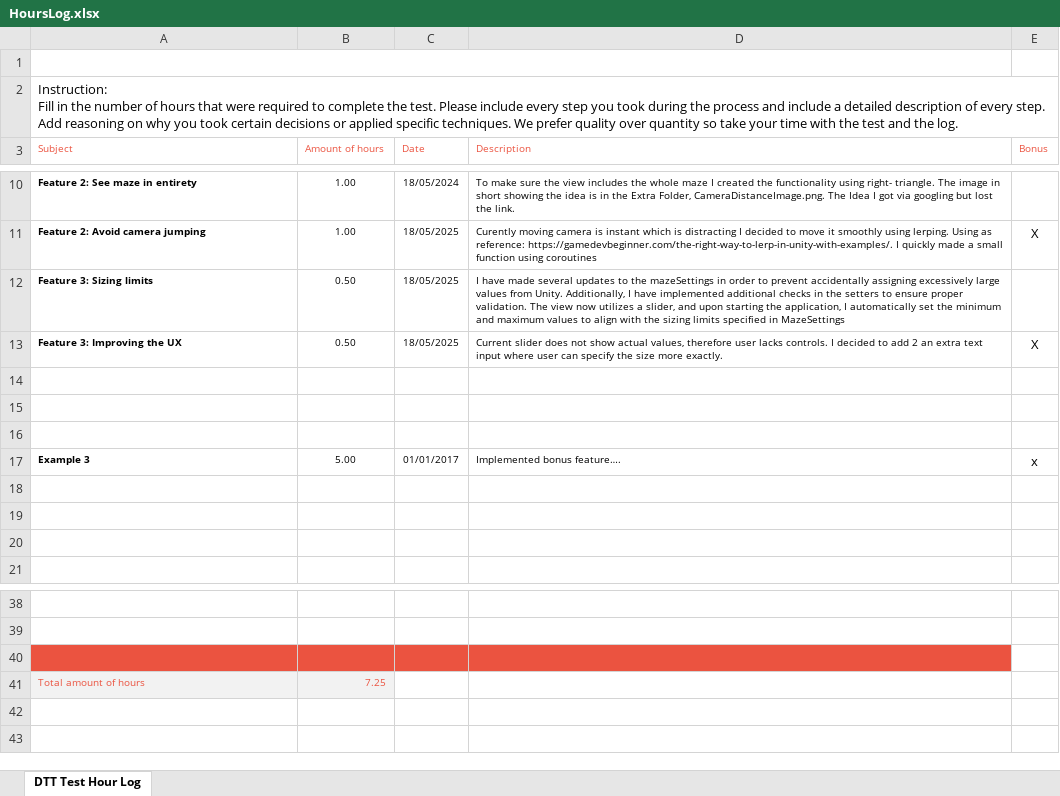
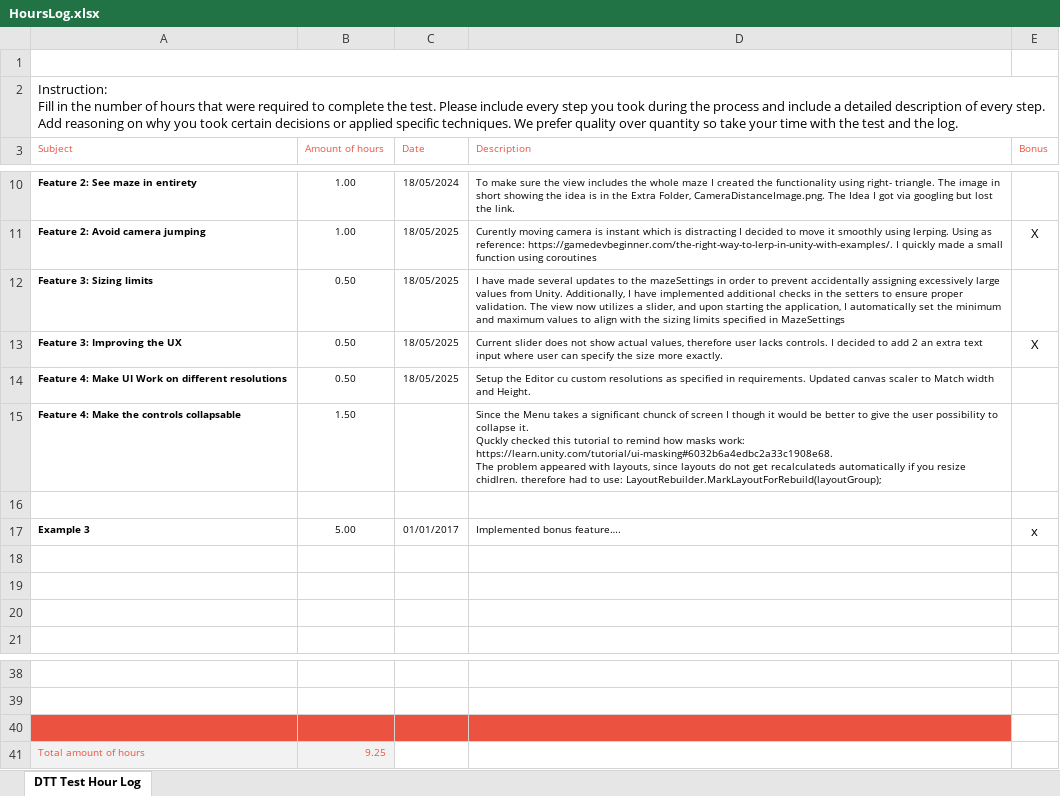
Before and after one commit to Matioma/MazeGenerator, an Excel workbook: HoursLog.xlsx, sheet DTT Test Hour Log, drawn as a sheet; only a part is shown, gaps mark what is left out; values as stored, in another font and other column widths than the file's, no borders; charts and pictures not drawn; ↵ is a line break in a cell; the diff names each change by its address in the sheet, - before the commit and + after, or states it on an @@ line.

Commit message:
Make menu collapsable

```diff
--- a/HoursLog.xlsx (sheet DTT Test Hour Log)
+++ b/HoursLog.xlsx (sheet DTT Test Hour Log)
-row 14: (empty)
+row 14: Feature 4: Make UI Work on different resolutions | 0.50 | 18/05/2025 | Setup the Editor cu custom resolutions as specified in requirements. Updated canvas scaler to Match width and Height.
-row 15: (empty)
+row 15: Feature 4: Make the controls collapsable | 1.50 |  | Since the Menu takes a significant chunck of screen I though it would be better to give the user possibility to collapse it. ↵ Quckly checked this tutorial to remind how masks work: https://learn.unity.com/tutorial/ui-masking#6032b6a4edbc2a33c1908e68. ↵ The problem appeared with layouts, since layouts do not get recalculateds automatically if you resize chidlren. therefore had to use: LayoutRebuilder.MarkLayoutForRebuild(layoutGroup);
-B41 (Amount of hours): 7.25
+B41 (Amount of hours): 9.25
```
Also changed, not shown: 6 other files.
